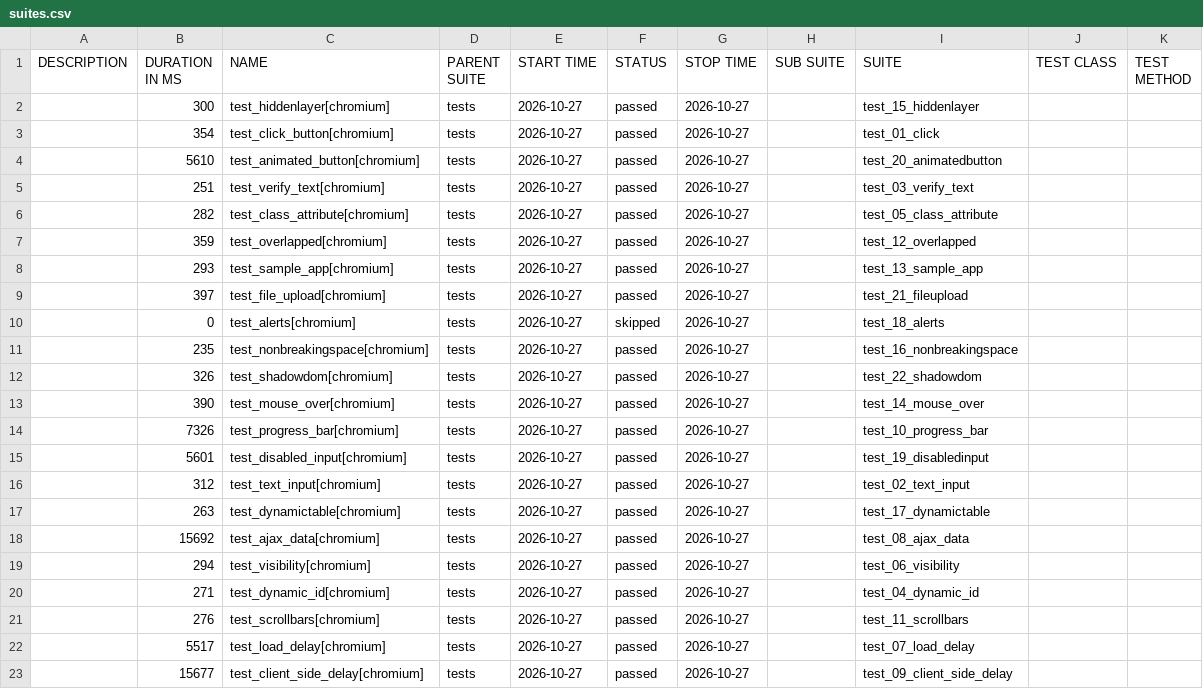
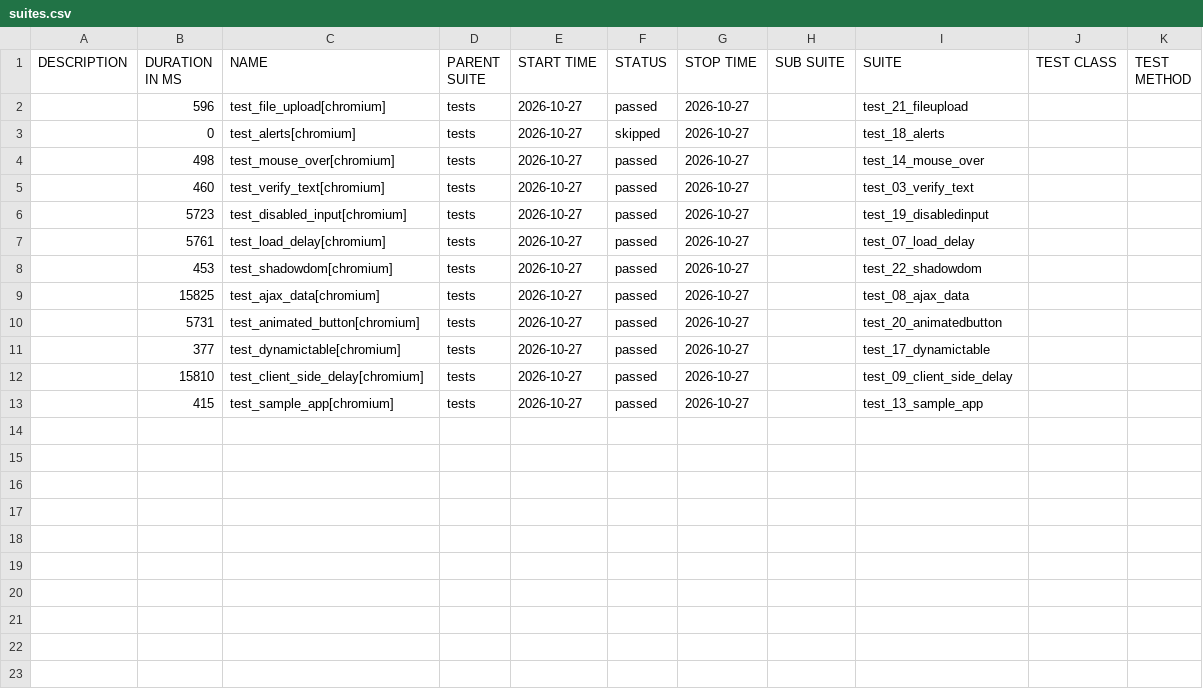
Before and after one commit to IF22I/uitap-automation, a CSV file: python/data/suites.csv, drawn as a sheet.

```diff
--- a/python/data/suites.csv
+++ b/python/data/suites.csv
@@ -1,23 +1,13 @@
 "DESCRIPTION","DURATION IN MS","NAME","PARENT SUITE","START TIME","STATUS","STOP TIME","SUB SUITE","SUITE","TEST CLASS","TEST METHOD"
-"","300","test_hiddenlayer[chromium]","tests","2026-10-27","passed","2026-10-27","","test_15_hiddenlayer","",""
-"","354","test_click_button[chromium]","tests","2026-10-27","passed","2026-10-27","","test_01_click","",""
-"","5610","test_animated_button[chromium]","tests","2026-10-27","passed","2026-10-27","","test_20_animatedbutton","",""
-"","251","test_verify_text[chromium]","tests","2026-10-27","passed","2026-10-27","","test_03_verify_text","",""
-"","282","test_class_attribute[chromium]","tests","2026-10-27","passed","2026-10-27","","test_05_class_attribute","",""
-"","359","test_overlapped[chromium]","tests","2026-10-27","passed","2026-10-27","","test_12_overlapped","",""
-"","293","test_sample_app[chromium]","tests","2026-10-27","passed","2026-10-27","","test_13_sample_app","",""
-"","397","test_file_upload[chromium]","tests","2026-10-27","passed","2026-10-27","","test_21_fileupload","",""
+"","596","test_file_upload[chromium]","tests","2026-10-27","passed","2026-10-27","","test_21_fileupload","",""
 "","0","test_alerts[chromium]","tests","2026-10-27","skipped","2026-10-27","","test_18_alerts","",""
-"","235","test_nonbreakingspace[chromium]","tests","2026-10-27","passed","2026-10-27","","test_16_nonbreakingspace","",""
-"","326","test_shadowdom[chromium]","tests","2026-10-27","passed","2026-10-27","","test_22_shadowdom","",""
-"","390","test_mouse_over[chromium]","tests","2026-10-27","passed","2026-10-27","","test_14_mouse_over","",""
-"","7326","test_progress_bar[chromium]","tests","2026-10-27","passed","2026-10-27","","test_10_progress_bar","",""
-"","5601","test_disabled_input[chromium]","tests","2026-10-27","passed","2026-10-27","","test_19_disabledinput","",""
-"","312","test_text_input[chromium]","tests","2026-10-27","passed","2026-10-27","","test_02_text_input","",""
-"","263","test_dynamictable[chromium]","tests","2026-10-27","passed","2026-10-27","","test_17_dynamictable","",""
-"","15692","test_ajax_data[chromium]","tests","2026-10-27","passed","2026-10-27","","test_08_ajax_data","",""
-"","294","test_visibility[chromium]","tests","2026-10-27","passed","2026-10-27","","test_06_visibility","",""
-"","271","test_dynamic_id[chromium]","tests","2026-10-27","passed","2026-10-27","","test_04_dynamic_id","",""
-"","276","test_scrollbars[chromium]","tests","2026-10-27","passed","2026-10-27","","test_11_scrollbars","",""
-"","5517","test_load_delay[chromium]","tests","2026-10-27","passed","2026-10-27","","test_07_load_delay","",""
-"","15677","test_client_side_delay[chromium]","tests","2026-10-27","passed","2026-10-27","","test_09_client_side_delay","",""
+"","498","test_mouse_over[chromium]","tests","2026-10-27","passed","2026-10-27","","test_14_mouse_over","",""
+"","460","test_verify_text[chromium]","tests","2026-10-27","passed","2026-10-27","","test_03_verify_text","",""
+"","5723","test_disabled_input[chromium]","tests","2026-10-27","passed","2026-10-27","","test_19_disabledinput","",""
+"","5761","test_load_delay[chromium]","tests","2026-10-27","passed","2026-10-27","","test_07_load_delay","",""
+"","453","test_shadowdom[chromium]","tests","2026-10-27","passed","2026-10-27","","test_22_shadowdom","",""
+"","15825","test_ajax_data[chromium]","tests","2026-10-27","passed","2026-10-27","","test_08_ajax_data","",""
+"","5731","test_animated_button[chromium]","tests","2026-10-27","passed","2026-10-27","","test_20_animatedbutton","",""
+"","377","test_dynamictable[chromium]","tests","2026-10-27","passed","2026-10-27","","test_17_dynamictable","",""
+"","15810","test_client_side_delay[chromium]","tests","2026-10-27","passed","2026-10-27","","test_09_client_side_delay","",""
+"","415","test_sample_app[chromium]","tests","2026-10-27","passed","2026-10-27","","test_13_sample_app","",""
```
Also changed, not shown: 55 other files.
